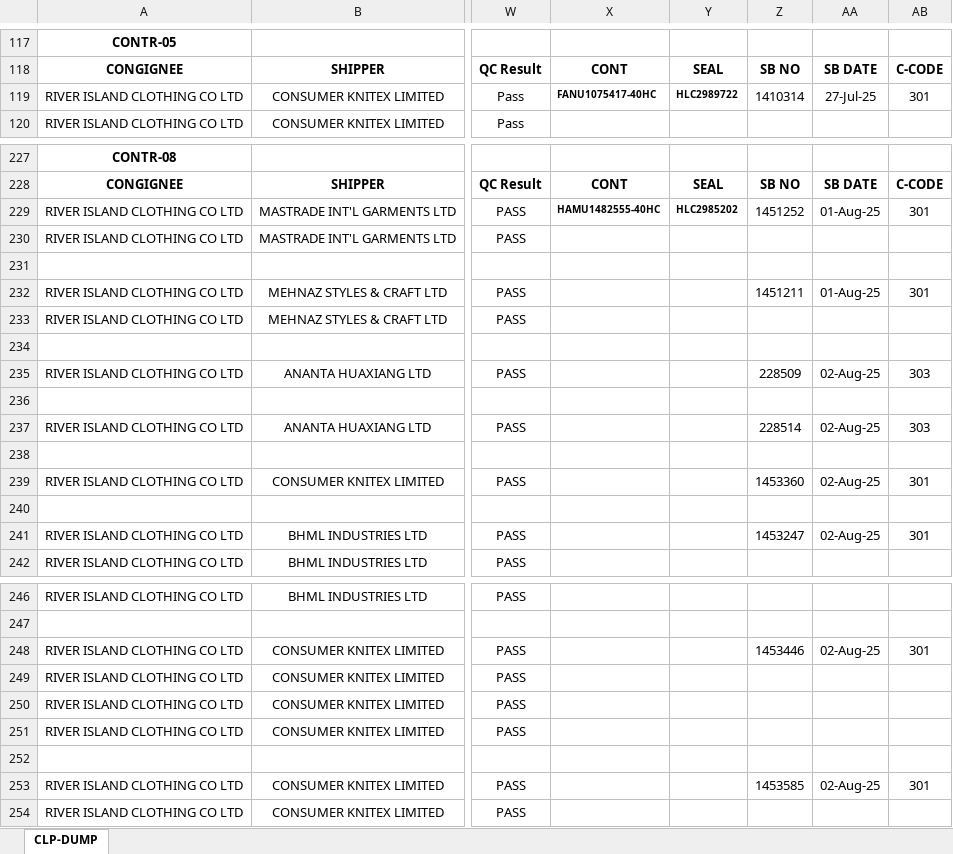
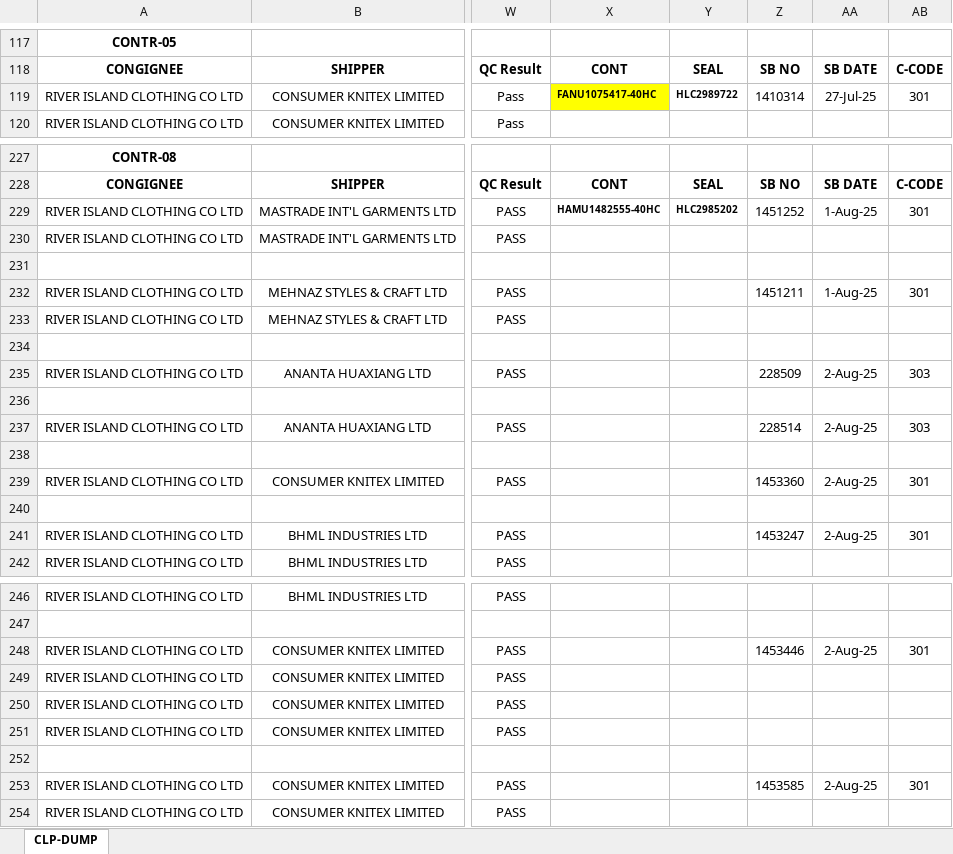
Before and after one commit to JamesSwivel/ligentia-playground, an Excel workbook: data/Data Extraction/Scenario 3/S02018316/RIVER ISLAND CLOTHING LOAD PLAN AS ON 02.08.2025-.XLSX, sheet CLP-DUMP, drawn as a sheet; only a part is shown, gaps mark what is left out; values as stored, in another font and other column widths than the file's, no borders; charts and pictures and conditional formats not drawn; the diff covers the shown part only; the diff names each change by its address in the sheet, - before the commit and + after, or states it on an @@ line.

```diff
--- a/data/Data Extraction/Scenario 3/S02018316/RIVER ISLAND CLOTHING LOAD PLAN AS ON 02.08.2025-.XLSX (sheet CLP-DUMP)
+++ b/data/Data Extraction/Scenario 3/S02018316/RIVER ISLAND CLOTHING LOAD PLAN AS ON 02.08.2025-.XLSX (sheet CLP-DUMP)
-X119 fill: none
+X119 fill: #FFFF00
-AA229: 01-Aug-25
+AA229: 1-Aug-25
-AA232: 01-Aug-25
+AA232: 1-Aug-25
-AA235: 02-Aug-25
+AA235: 2-Aug-25
-AA237: 02-Aug-25
+AA237: 2-Aug-25
-AA239: 02-Aug-25
+AA239: 2-Aug-25
-AA241: 02-Aug-25
+AA241: 2-Aug-25
-AA248: 02-Aug-25
+AA248: 2-Aug-25
-AA253: 02-Aug-25
+AA253: 2-Aug-25
```
Also changed, not shown: 5 edited cells elsewhere in this sheet, 1 other file.
